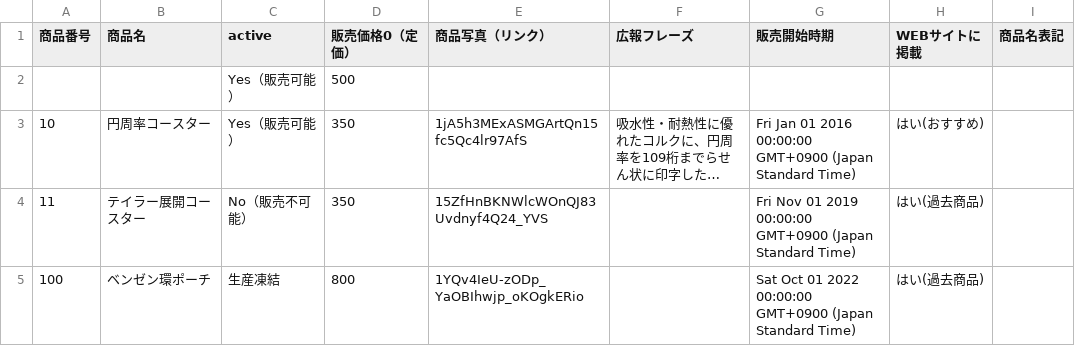
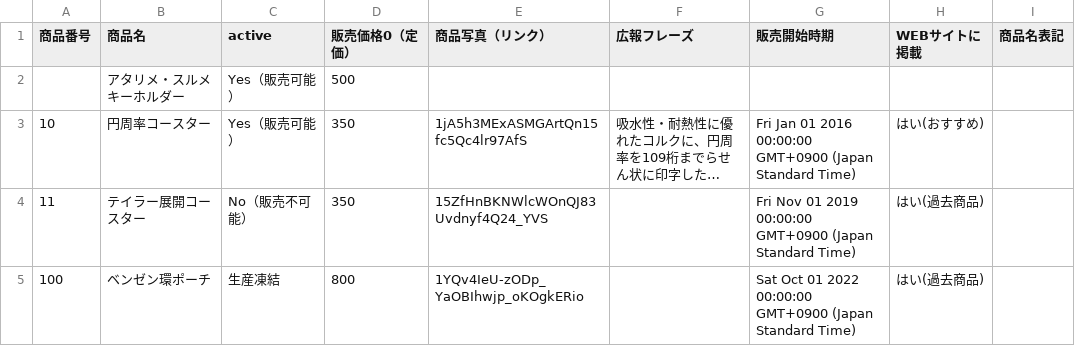
Before and after one commit to KyoudaiKobo/KyoudaiKobo.github.io, a CSV file: goodsData.csv, drawn as a sheet; only a part is shown; long unchanged cells end in …; the diff names each change by its address in the sheet, - before the commit and + after, or states it on an @@ line.

Commit message:
Update spreadsheet data 2026-05-23T06:24:29.091Z

```diff
--- a/goodsData.csv
+++ b/goodsData.csv
-B2 (商品名): (empty)
+B2 (商品名): アタリメ・スルメキーホルダー
```
